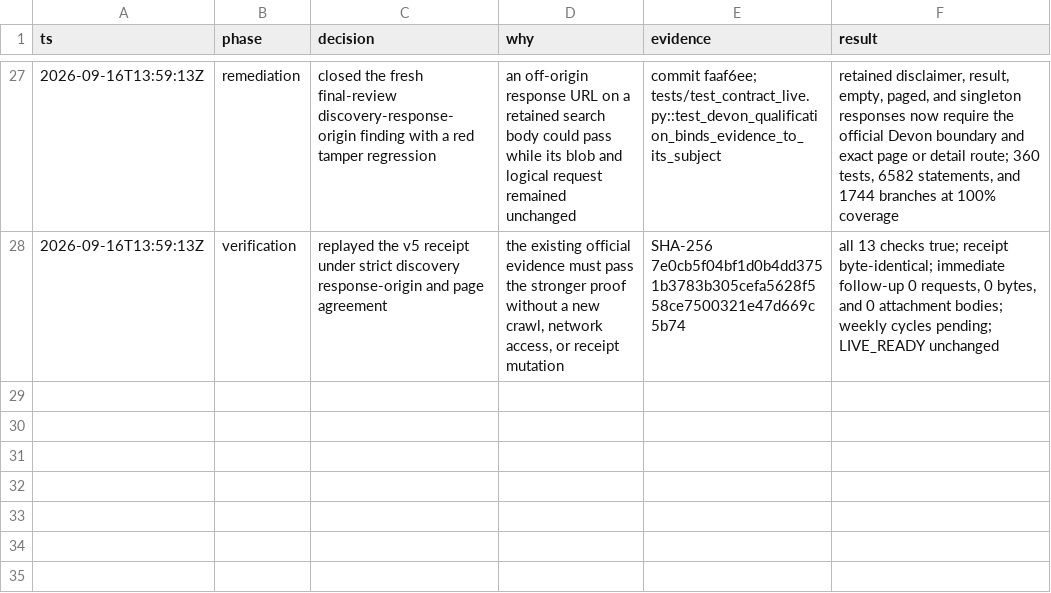
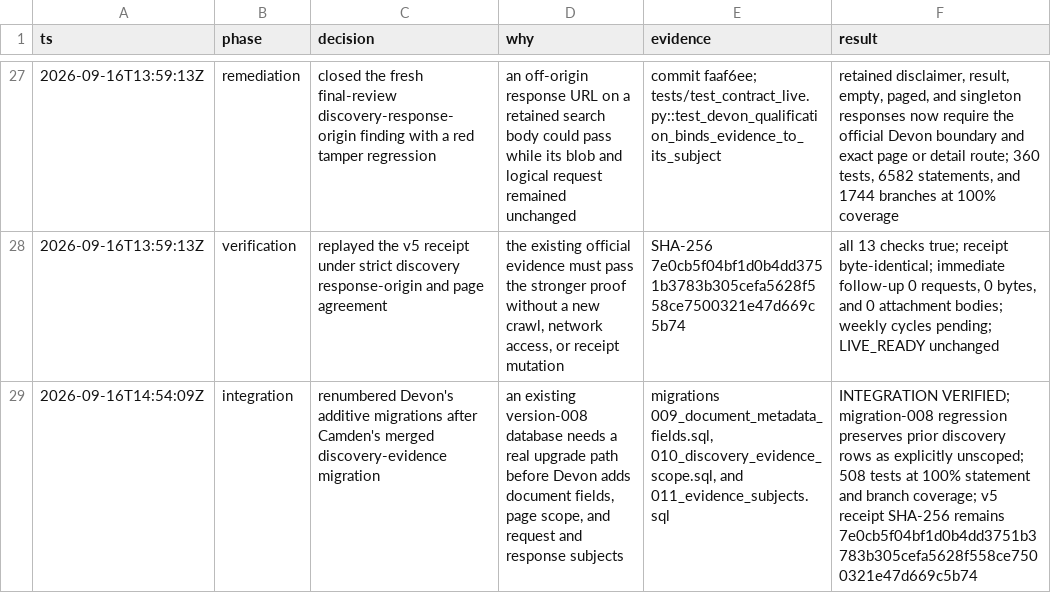
Before and after one commit to kstathou/uk-planning-applications, a TSV file: .audit/devon-qualification-2026-09-16.tsv, drawn as a sheet; only a part is shown, gaps mark what is left out; the diff names each change by its address in the sheet, - before the commit and + after, or states it on an @@ line.

```diff
--- a/.audit/devon-qualification-2026-09-16.tsv
+++ b/.audit/devon-qualification-2026-09-16.tsv
+row 29: 2026-09-16T14:54:09Z | integration | renumbered Devon's additive migrations after Camden's merged discovery-evidence migration | an existing version-008 database needs a real upgrade path before Devon adds document fields, page scope, and request and response subjects | migrations 009_document_metadata_fields.sql, 010_discovery_evidence_scope.sql, and 011_evidence_subjects.sql | INTEGRATION VERIFIED; migration-008 regression preserves prior discovery rows as explicitly unscoped; 508 tests at 100% statement and branch coverage; v5 receipt SHA-256 remains 7e0cb5f04bf1d0b4dd3751b3783b305cefa5628f558ce7500321e47d669c5b74
```
Also changed, not shown: .audit/15-authority-implementation.tsv, 13 other files.
